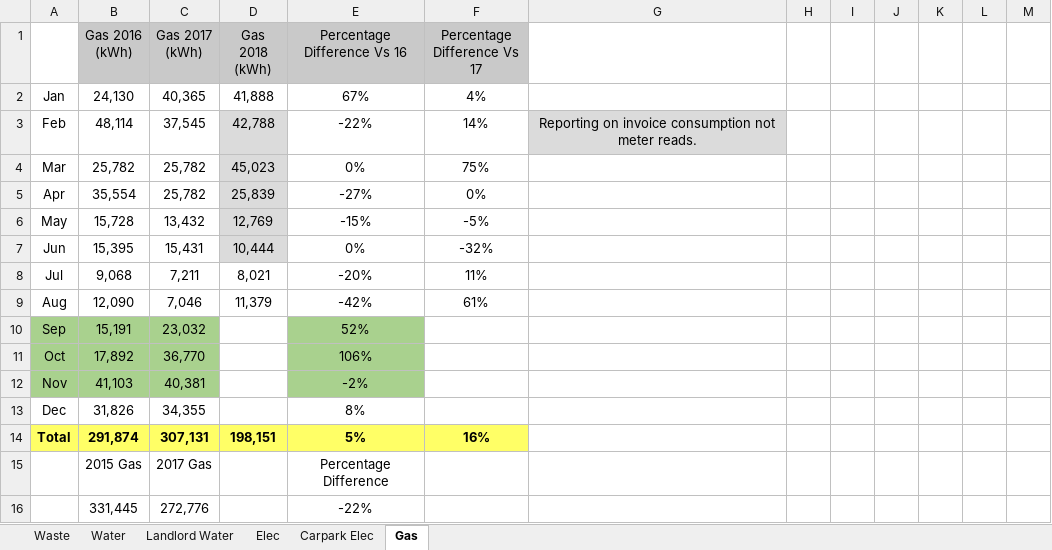
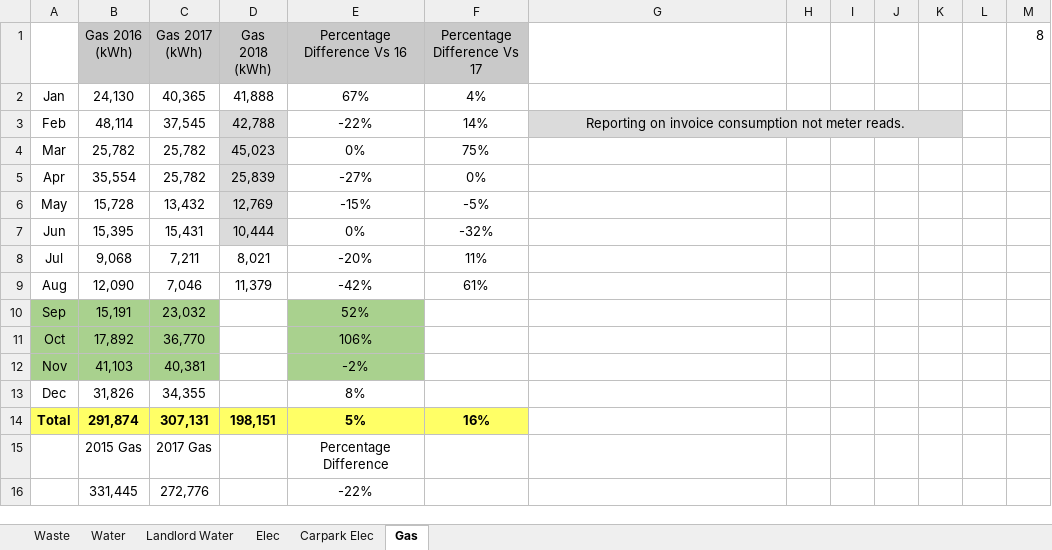
Before and after one commit to kamenPB/Green-Credentials, an Excel workbook: data.xlsx, sheet Gas, drawn as a sheet; values as stored, in another font and other column widths than the file's, no borders; the diff names each change by its address in the sheet, - before the commit and + after, or states it on an @@ line.

```diff
--- a/data.xlsx (sheet Gas)
+++ b/data.xlsx (sheet Gas)
-M1: (empty)
+M1: 8
+G3:K3 merged
-H3:K3 fill: none
+H3:K3 fill: #DBDBDB
```
Also changed, not shown: sheet Elec, sheet Waste, sheet Carpark Elec, sheet Water, sheet Landlord Water, 1 other file.
